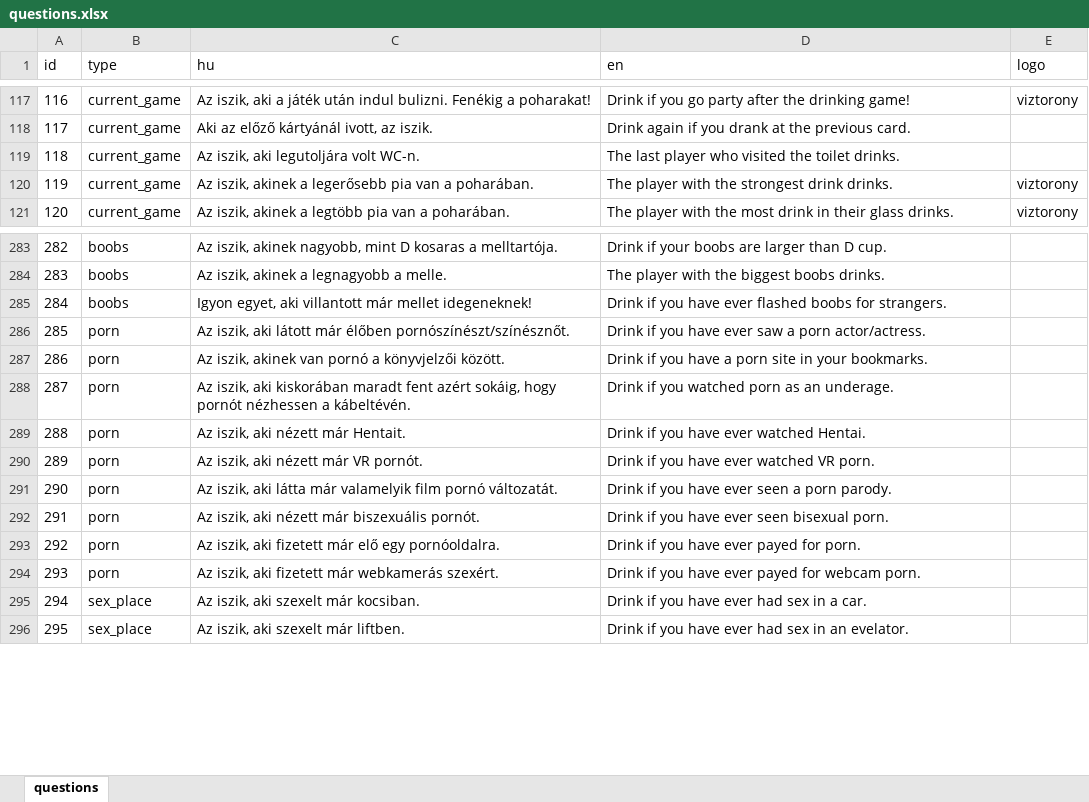
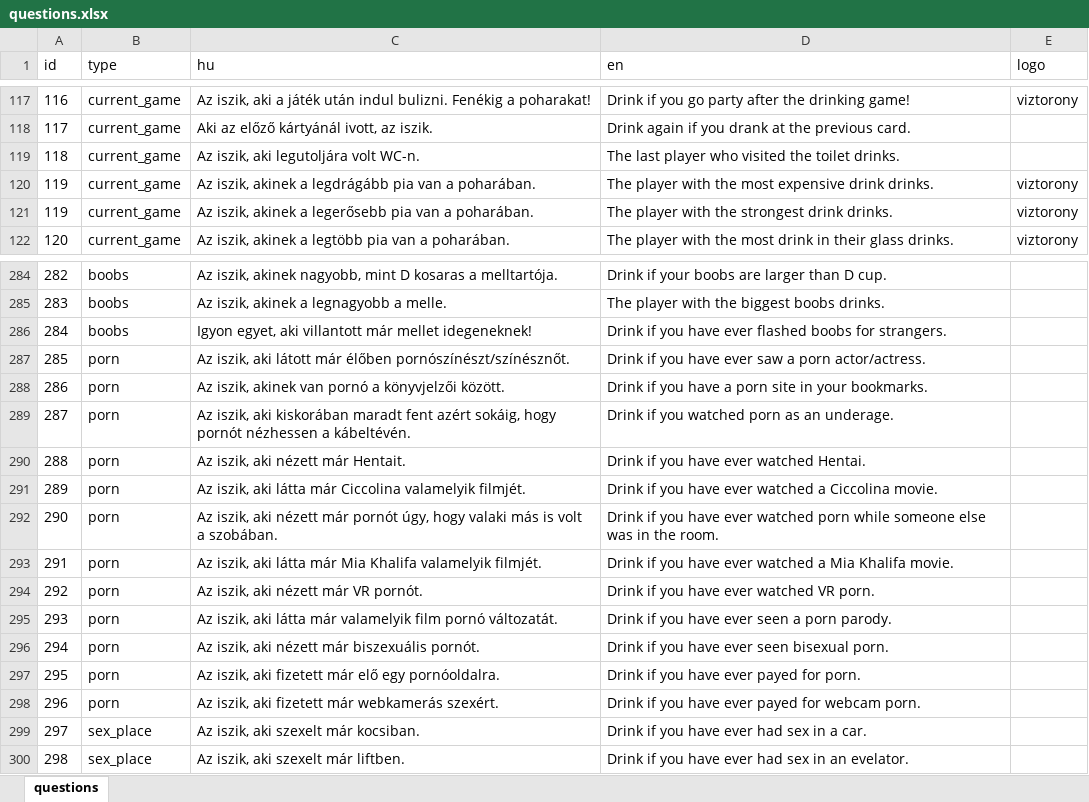
Before and after one commit to mkoncz/ivosjatek, an Excel workbook: utils/excel_to_json/questions.xlsx, sheet questions, drawn as a sheet; only a part is shown, gaps mark what is left out; values as stored, in another font and other column widths than the file's, no borders; addresses are those after the commit; the diff names each change by its address in the sheet, - before the commit and + after, or states it on an @@ line.

```diff
--- a/utils/excel_to_json/questions.xlsx (sheet questions)
+++ b/utils/excel_to_json/questions.xlsx (sheet questions)
+row 120: 119 | current_game | Az iszik, akinek a legdrágább pia van a poharában. | The player with the most expensive drink drinks. | viztorony
+row 291: 289 | porn | Az iszik, aki látta már Ciccolina valamelyik filmjét. | Drink if you have ever watched a Ciccolina movie.
+row 292: 290 | porn | Az iszik, aki nézett már pornót úgy, hogy valaki más is volt a szobában. | Drink if you have ever watched porn while someone else was in the room.
+row 293: 291 | porn | Az iszik, aki látta már Mia Khalifa valamelyik filmjét. | Drink if you have ever watched a Mia Khalifa movie.
@@ column A (id) renumbered from row 294 down @@
```
Also changed, not shown: 6 other files.
